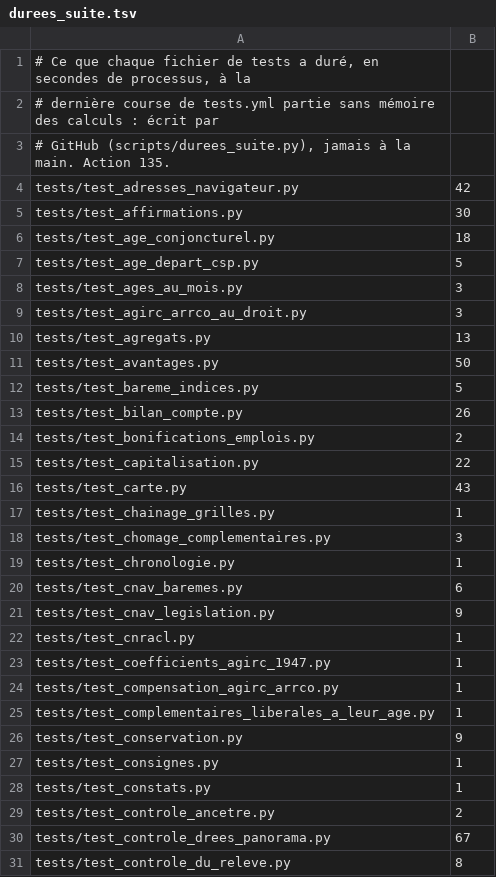
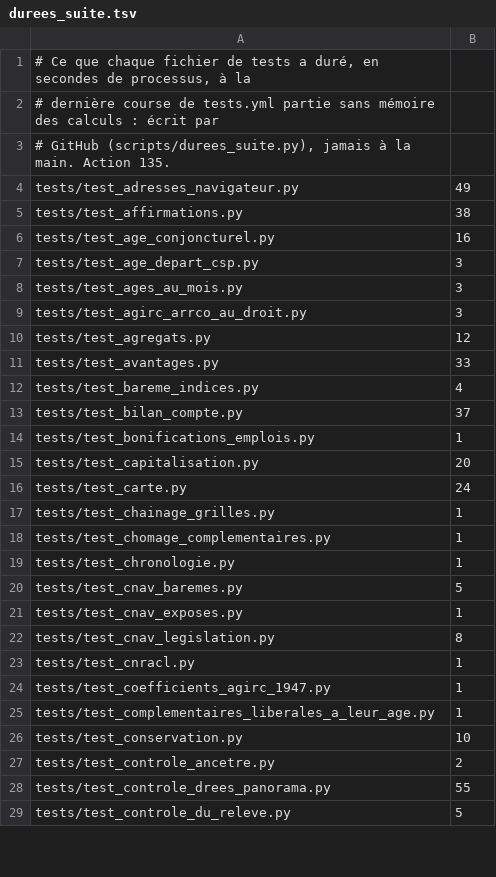
Before and after one commit to g-pliberal/retraitecomptenotionelle, a TSV file: .github/durees_suite.tsv, drawn as a sheet; only a part is shown; the diff covers the shown part only.

```diff
--- a/.github/durees_suite.tsv
+++ b/.github/durees_suite.tsv
@@ -3,29 +3,27 @@
 # GitHub (scripts/durees_suite.py), jamais à la main. Action 135.
-tests/test_adresses_navigateur.py	42
-tests/test_affirmations.py	30
-tests/test_age_conjoncturel.py	18
-tests/test_age_depart_csp.py	5
+tests/test_adresses_navigateur.py	49
+tests/test_affirmations.py	38
+tests/test_age_conjoncturel.py	16
+tests/test_age_depart_csp.py	3
 tests/test_ages_au_mois.py	3
 tests/test_agirc_arrco_au_droit.py	3
-tests/test_agregats.py	13
-tests/test_avantages.py	50
-tests/test_bareme_indices.py	5
-tests/test_bilan_compte.py	26
-tests/test_bonifications_emplois.py	2
-tests/test_capitalisation.py	22
-tests/test_carte.py	43
+tests/test_agregats.py	12
+tests/test_avantages.py	33
+tests/test_bareme_indices.py	4
+tests/test_bilan_compte.py	37
+tests/test_bonifications_emplois.py	1
+tests/test_capitalisation.py	20
+tests/test_carte.py	24
 tests/test_chainage_grilles.py	1
-tests/test_chomage_complementaires.py	3
+tests/test_chomage_complementaires.py	1
 tests/test_chronologie.py	1
-tests/test_cnav_baremes.py	6
-tests/test_cnav_legislation.py	9
+tests/test_cnav_baremes.py	5
+tests/test_cnav_exposes.py	1
+tests/test_cnav_legislation.py	8
 tests/test_cnracl.py	1
 tests/test_coefficients_agirc_1947.py	1
-tests/test_compensation_agirc_arrco.py	1
 tests/test_complementaires_liberales_a_leur_age.py	1
-tests/test_conservation.py	9
-tests/test_consignes.py	1
-tests/test_constats.py	1
+tests/test_conservation.py	10
 tests/test_controle_ancetre.py	2
-tests/test_controle_drees_panorama.py	67
-tests/test_controle_du_releve.py	8
+tests/test_controle_drees_panorama.py	55
+tests/test_controle_du_releve.py	5
```
Also changed, not shown: 3 added rows, 5 removed rows and 103 edited cells elsewhere in this file, .github/verdicts.tsv, 2 other files.
